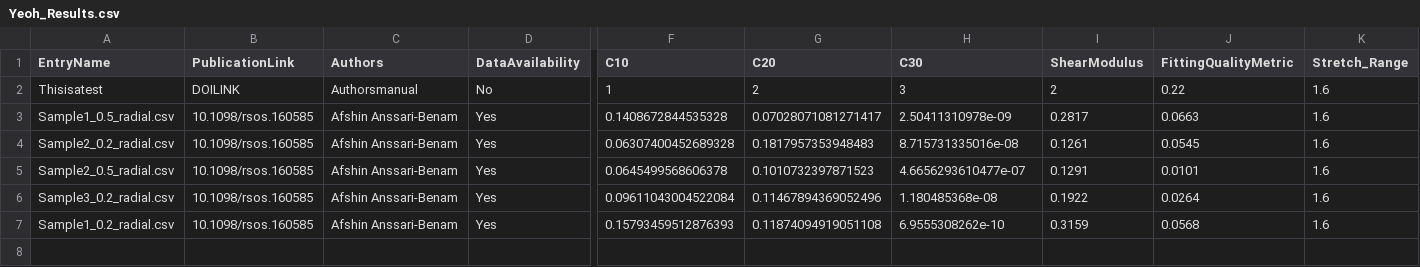
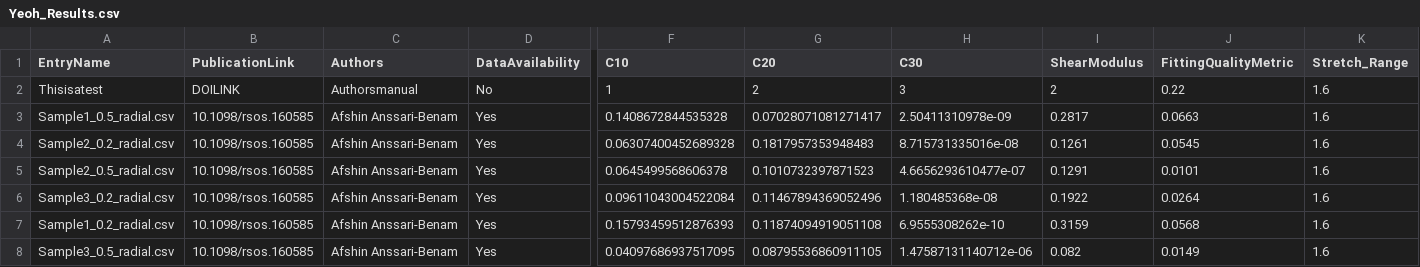
Before and after one commit to STBDATABS/Models, a CSV file: Yeoh_Results.csv, drawn as a sheet; only a part is shown, gaps mark what is left out; rows hold the shown columns only; the diff names each change by its address in the sheet, - before the commit and + after, or states it on an @@ line.

Commit message:
Append results for Yeoh with note

```diff
--- a/Yeoh_Results.csv
+++ b/Yeoh_Results.csv
+row 8: Sample3_0.5_radial.csv | 10.1098/rsos.160585 | Afshin Anssari-Benam | Yes | 0.04097686937517095 | 0.08795536860911105 | 1.47587131140712e-06 | 0.082 | 0.0149 | 1.6
```
